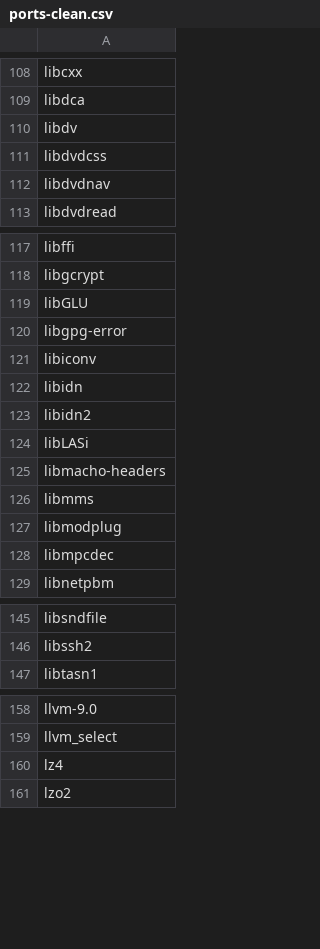
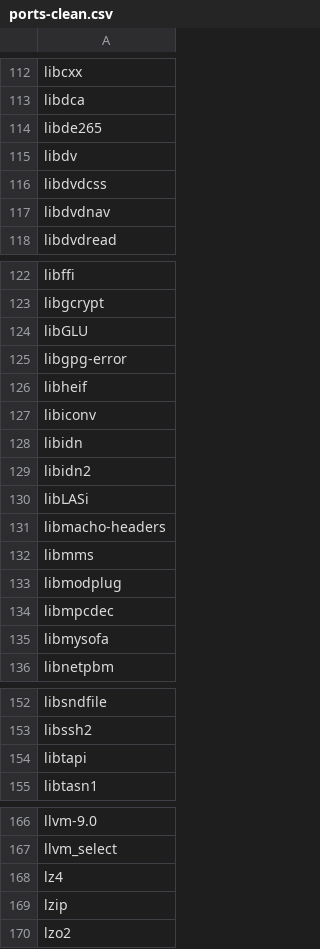
Before and after one commit to ronin2k5/scripts, a CSV file: port2brew/ports-clean.csv, drawn as a sheet; only a part is shown, gaps mark what is left out; the diff covers the shown part only; the diff names each change by its address in the sheet, - before the commit and + after, or states it on an @@ line.

```diff
--- a/port2brew/ports-clean.csv
+++ b/port2brew/ports-clean.csv
+row 114: libde265
+row 126: libheif
+row 135: libmysofa
+row 154: libtapi
+row 169: lzip
```
Also changed, not shown: 12 added rows elsewhere in this file, port2brew/portdeps (1).csv, 42 other files.
